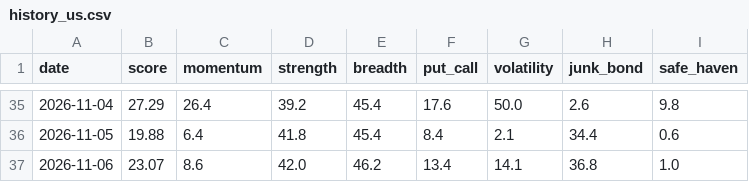
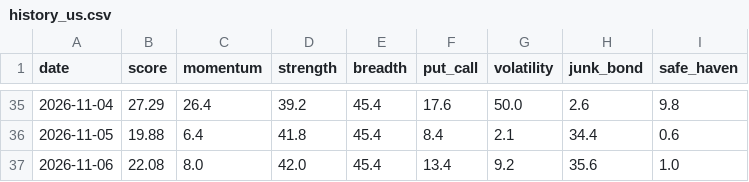
Before and after one commit to plhiroshiiq-spec/Fear-Greed, a CSV file: data/history_us.csv, drawn as a sheet; only a part is shown, gaps mark what is left out.

```diff
--- a/data/history_us.csv
+++ b/data/history_us.csv
@@ -36,2 +36,2 @@ date,score,momentum,strength,breadth,put_call,volatility,junk_bond,safe_haven
 2026-11-05,19.88,6.4,41.8,45.4,8.4,2.1,34.4,0.6
-2026-11-06,23.07,8.6,42.0,46.2,13.4,14.1,36.8,1.0
+2026-11-06,22.08,8.0,42.0,45.4,13.4,9.2,35.6,1.0
```
Also changed, not shown: data/rounding_probe.csv, 2 other files.
